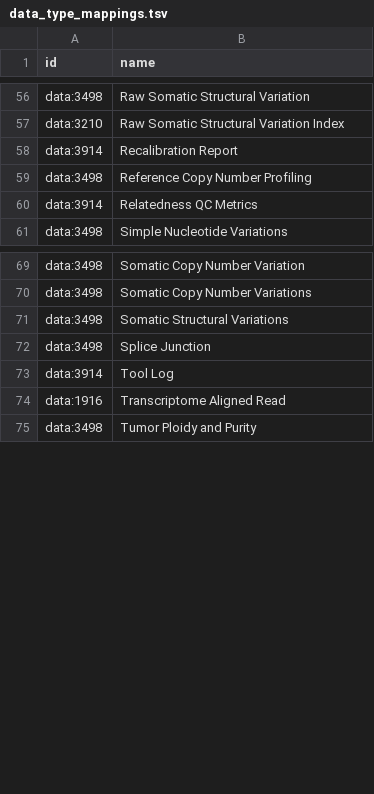
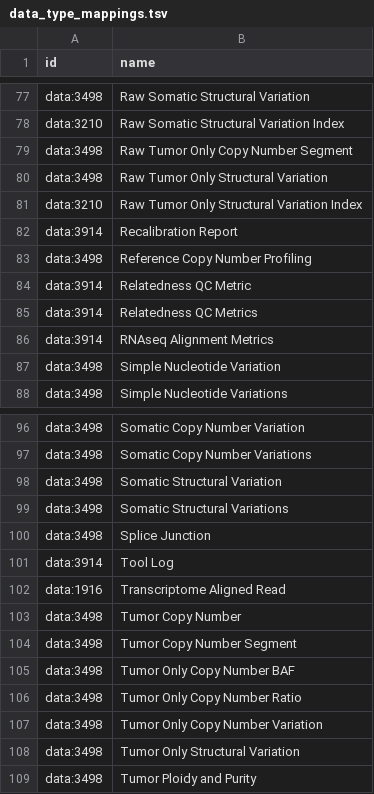
Before and after one commit to kids-first/c2m2-submission-process, a TSV file: kf_to_c2m2_etl/conversion_tables/ontology_mappings/data_type_mappings.tsv, drawn as a sheet; only a part is shown, gaps mark what is left out; the diff covers the shown part only.

Commit message:
Ad 2724 improve data type term mapping completeness (#52)
* Sort alphabetically

* Remove unused mapping

* Adding synonyms

Adds mappings for synonymous (duplicative) data type terms, specifically those that exist in the Kids First database in both singular and plural forms.

* Additional mappings confirmed by @calkinsh

* Additional mapping from @calkinsh

```diff
--- a/kf_to_c2m2_etl/conversion_tables/ontology_mappings/data_type_mappings.tsv
+++ b/kf_to_c2m2_etl/conversion_tables/ontology_mappings/data_type_mappings.tsv
@@ -57,5 +78,11 @@ data:3498	Raw Somatic Structural Variation
 data:3210	Raw Somatic Structural Variation Index
+data:3498	Raw Tumor Only Copy Number Segment
+data:3498	Raw Tumor Only Structural Variation
+data:3210	Raw Tumor Only Structural Variation Index
 data:3914	Recalibration Report
 data:3498	Reference Copy Number Profiling
+data:3914	Relatedness QC Metric
 data:3914	Relatedness QC Metrics
+data:3914	RNAseq Alignment Metrics
+data:3498	Simple Nucleotide Variation
 data:3498	Simple Nucleotide Variations
@@ -70,2 +97,3 @@ data:3498	Somatic Copy Number Variation
 data:3498	Somatic Copy Number Variations
+data:3498	Somatic Structural Variation
 data:3498	Somatic Structural Variations
@@ -74,2 +102,8 @@ data:3914	Tool Log
 data:1916	Transcriptome Aligned Read
+data:3498	Tumor Copy Number
+data:3498	Tumor Copy Number Segment
+data:3498	Tumor Only Copy Number BAF
+data:3498	Tumor Only Copy Number Ratio
+data:3498	Tumor Only Copy Number Variation
+data:3498	Tumor Only Structural Variation
 data:3498	Tumor Ploidy and Purity
```
Also changed, not shown: 22 added rows, 1 removed row and 2 moved rows elsewhere in this file.
